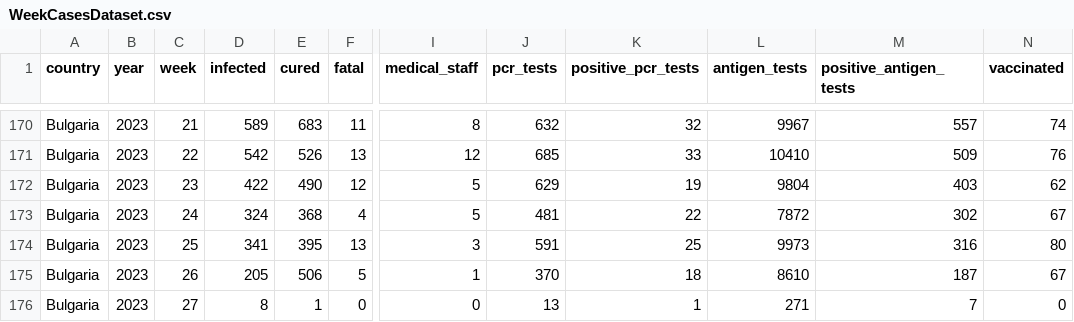
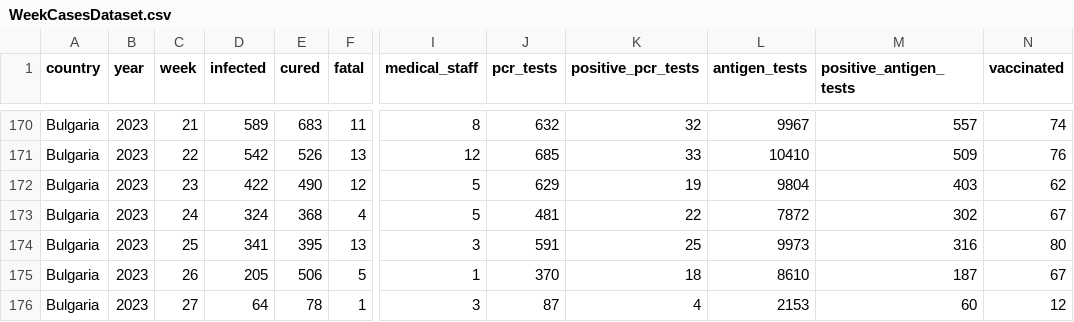
Before and after one commit to COVID-19-Bulgaria/covid-database, a CSV file: Bulgaria/WeekCasesDataset.csv, drawn as a sheet; only a part is shown, gaps mark what is left out; the diff names each change by its address in the sheet, - before the commit and + after, or states it on an @@ line.

```diff
--- a/Bulgaria/WeekCasesDataset.csv
+++ b/Bulgaria/WeekCasesDataset.csv
-D176 (infected): 8
+D176 (infected): 64
-E176 (cured): 1
+E176 (cured): 78
-F176 (fatal): 0
+F176 (fatal): 1
-I176 (medical_staff): 0
+I176 (medical_staff): 3
-J176 (pcr_tests): 13
+J176 (pcr_tests): 87
-K176 (positive_pcr_tests): 1
+K176 (positive_pcr_tests): 4
-L176 (antigen_tests): 271
+L176 (antigen_tests): 2153
-M176 (positive_antigen_tests): 7
+M176 (positive_antigen_tests): 60
-N176 (vaccinated): 0
+N176 (vaccinated): 12
```
Also changed, not shown: Bulgaria/DatePositiveTestsDataset.csv, 3 other files.
